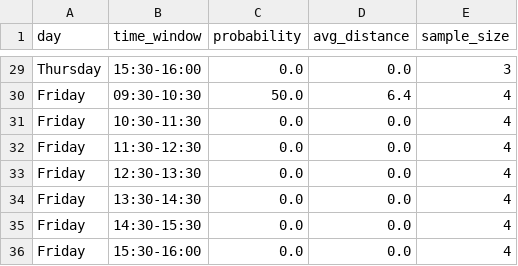
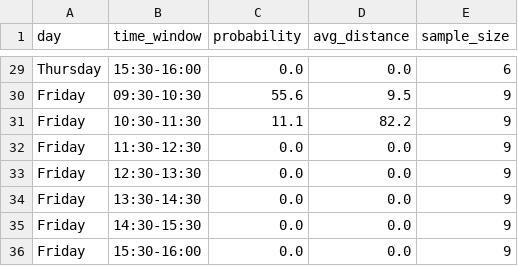
Before and after one commit to VikR2/edge-stats, a CSV file: ES/by_day_time.csv, drawn as a sheet; only a part is shown, gaps mark what is left out; the diff covers the shown part only; the diff names each change by its address in the sheet, - before the commit and + after, or states it on an @@ line.

```diff
--- a/ES/by_day_time.csv
+++ b/ES/by_day_time.csv
-E29 (sample_size): 3
+E29 (sample_size): 6
-C30 (probability): 50.0
+C30 (probability): 55.6
-D30 (avg_distance): 6.4
+D30 (avg_distance): 9.5
-E30:E36 (sample_size): 4
+E30:E36 (sample_size): 9
-C31 (probability): 0.0
+C31 (probability): 11.1
-D31 (avg_distance): 0.0
+D31 (avg_distance): 82.2
```
Also changed, not shown: 41 edited cells elsewhere in this file.
